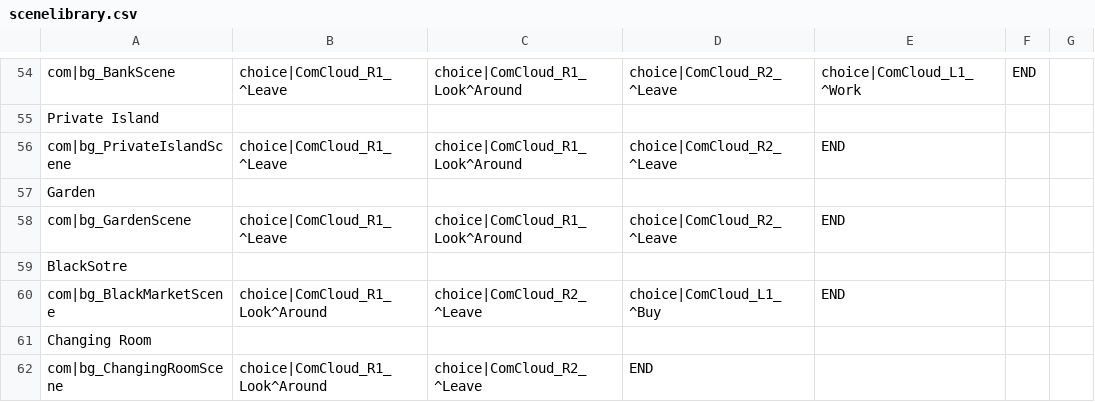
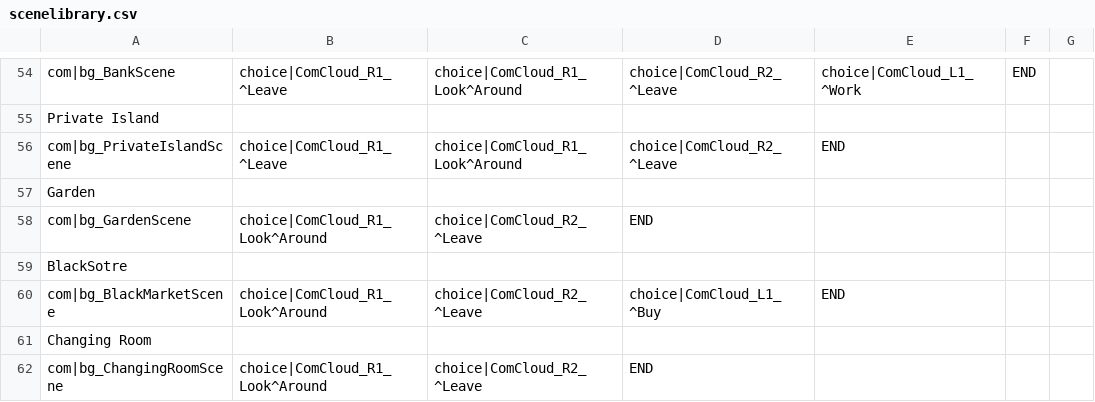
Before and after one commit to shawncchuang/SimgirlsLovermoreApp, a CSV file: assets/csv/scenelibrary.csv, drawn as a sheet; only a part is shown, gaps mark what is left out; the diff names each change by its address in the sheet, - before the commit and + after, or states it on an @@ line.

Commit message:
dating command cloud
added the command cloud when player is dating

```diff
--- a/assets/csv/scenelibrary.csv
+++ b/assets/csv/scenelibrary.csv
-B58: choice|ComCloud_R1_^Leave
+B58: choice|ComCloud_R1_Look^Around
-C58: choice|ComCloud_R1_Look^Around
+C58: choice|ComCloud_R2_^Leave
-D58: choice|ComCloud_R2_^Leave
+D58: END
-E58: END
+E58: (empty)
```
Also changed, not shown: bin-debug/csv/scenelibrary.csv, 10 other files.
